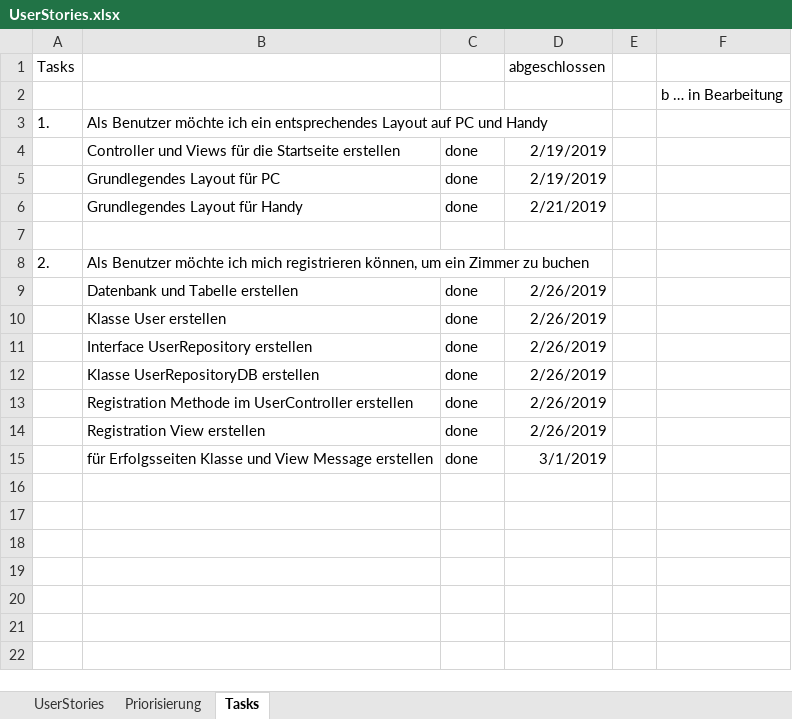
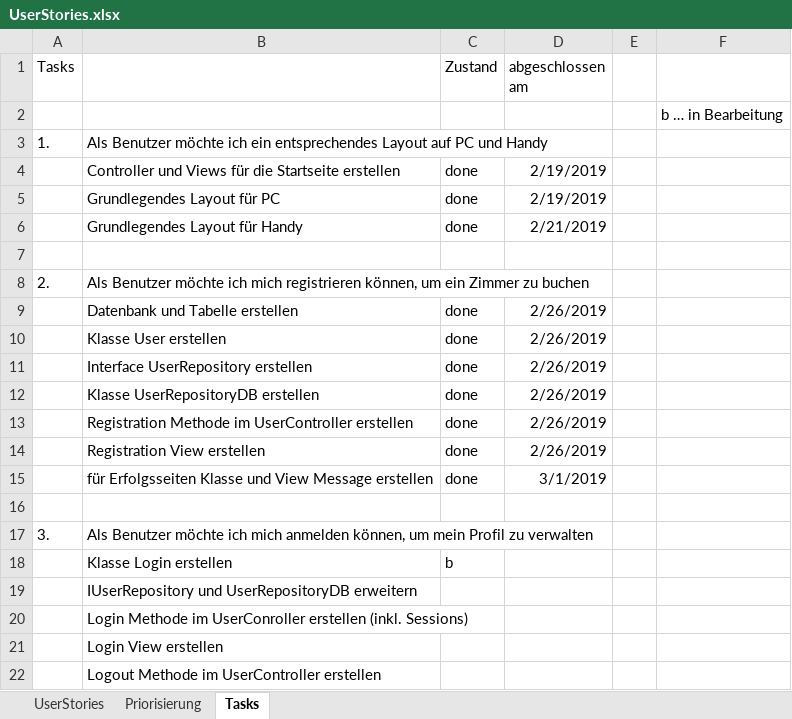
Before and after one commit to alexm391/WebprojektAlex, an Excel workbook: UserStories.xlsx, sheet Tasks, drawn as a sheet; values as stored, in another font and other column widths than the file's, no borders; the diff names each change by its address in the sheet, - before the commit and + after, or states it on an @@ line.

Commit message:
UserStory 3 Tasks erstellt

```diff
--- a/UserStories.xlsx (sheet Tasks)
+++ b/UserStories.xlsx (sheet Tasks)
-C1: (empty)
+C1: Zustand
-D1: abgeschlossen
+D1: abgeschlossen am
+row 16: (empty)
+row 17: 3. | Als Benutzer möchte ich mich anmelden können, um mein Profil zu verwalten
+row 18:  | Klasse Login erstellen | b
+row 19:  | IUserRepository und UserRepositoryDB erweitern
+row 20:  | Login Methode im UserConroller erstellen (inkl. Sessions)
+row 21:  | Login View erstellen
+row 22:  | Logout Methode im UserController erstellen
```
Also changed, not shown: 1 other file.
